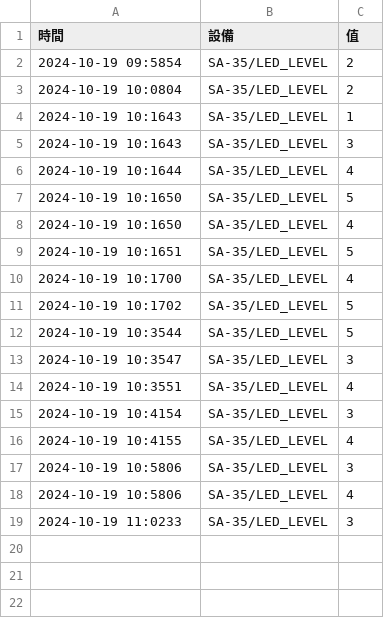
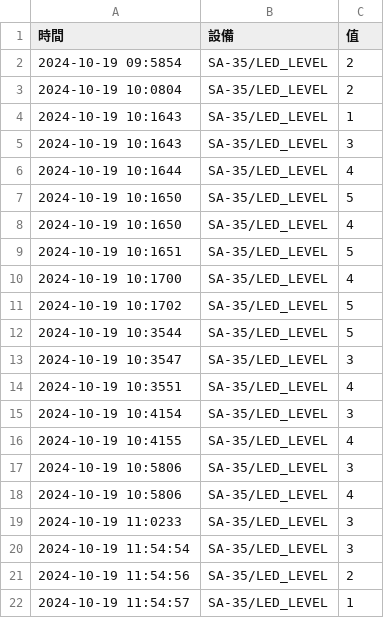
Before and after one commit to DrWolf0701/DrWolf0701, a CSV file: lesson15/computer/data/2024-10-19.csv, drawn as a sheet.

Commit message:
lesson15-2

```diff
--- a/lesson15/computer/data/2024-10-19.csv
+++ b/lesson15/computer/data/2024-10-19.csv
@@ -19 +19,4 @@
 2024-10-19 11:0233,SA-35/LED_LEVEL,3
+2024-10-19 11:54:54,SA-35/LED_LEVEL,3
+2024-10-19 11:54:56,SA-35/LED_LEVEL,2
+2024-10-19 11:54:57,SA-35/LED_LEVEL,1
```
Also changed, not shown: 2 other files.
